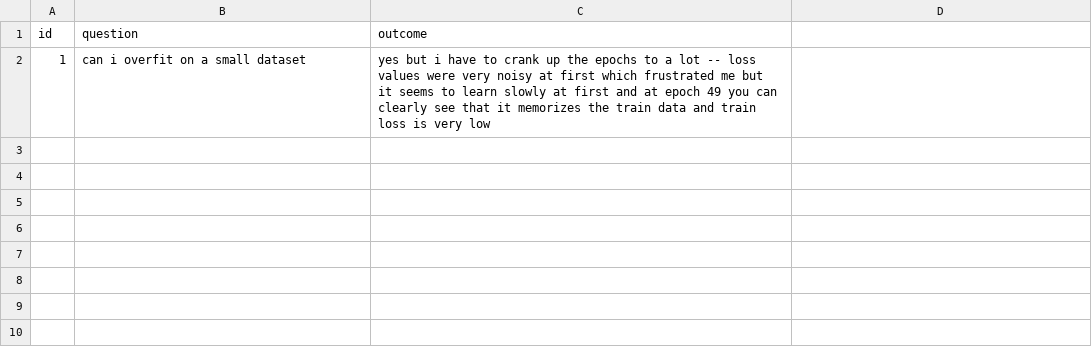
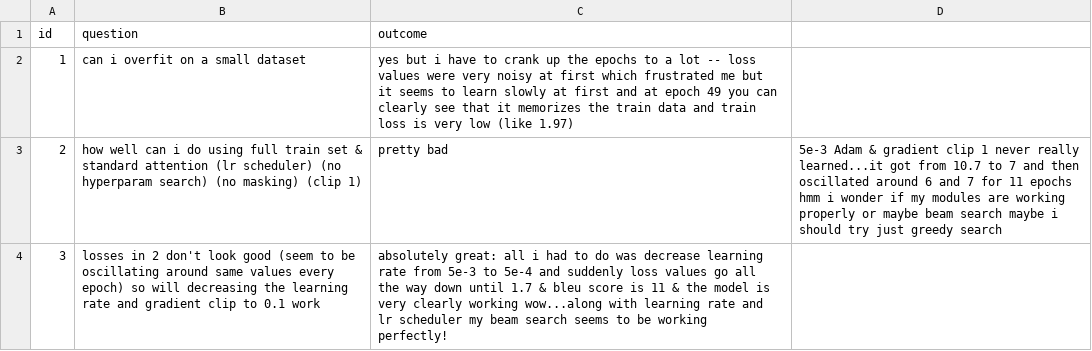
Before and after one commit to vwrj/neural_machine_translation, a CSV file: experiment/experiments/table_experiments.csv, drawn as a sheet.

Commit message:
finished experiment 2, need to add experiment 3 results

```diff
--- a/experiment/experiments/table_experiments.csv
+++ b/experiment/experiments/table_experiments.csv
@@ -1,2 +1,4 @@
 id,question,outcome
-1,can i overfit on a small dataset,yes but i have to crank up the epochs to a lot -- loss values were very noisy at first which frustrated me but it seems to learn slowly at first and at epoch 49 you can clearly see that it memorizes the train data and train loss is very low
+1,can i overfit on a small dataset,yes but i have to crank up the epochs to a lot -- loss values were very noisy at first which frustrated me but it seems to learn slowly at first and at epoch 49 you can clearly see that it memorizes the train data and train loss is very low (like 1.97)
+2,how well can i do using full train set & standard attention (lr scheduler) (no hyperparam search) (no masking) (clip 1),pretty bad, 5e-3 Adam & gradient clip 1 never really learned...it got from 10.7 to 7 and then oscillated around 6 and 7 for 11 epochs hmm i wonder if my modules are working properly or maybe beam search maybe i should try just greedy search
+3,losses in 2 don't look good (seem to be oscillating around same values every epoch) so will decreasing the learning rate and gradient clip to 0.1 work,absolutely great: all i had to do was decrease learning rate from 5e-3 to 5e-4 and suddenly loss values go all the way down until 1.7 & bleu score is 11 & the model is very clearly working wow...along with learning rate and lr scheduler my beam search seems to be working perfectly!
```
Also changed, not shown: 3 other files.
